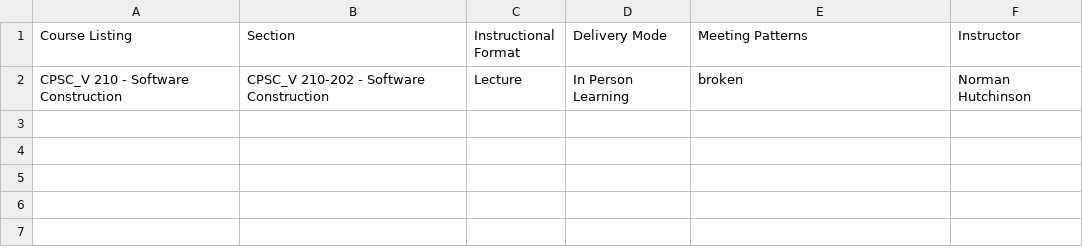
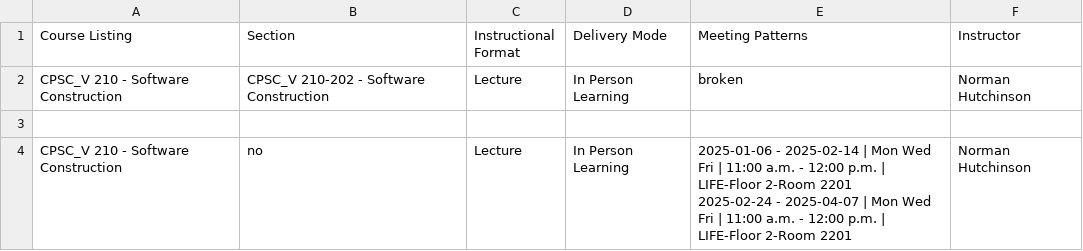
Before and after one commit to jwmojwmojwmojwmo/UBC-Calendar-App, a CSV file: bin/model/TestBrokenCSVFile.csv, drawn as a sheet; ↵ is a line break in a cell; the diff names each change by its address in the sheet, - before the commit and + after, or states it on an @@ line.

```diff
--- a/bin/model/TestBrokenCSVFile.csv
+++ b/bin/model/TestBrokenCSVFile.csv
+row 3: (empty)
+row 4: CPSC_V 210 - Software Construction | no | Lecture | In Person Learning | 2025-01-06 - 2025-02-14 | Mon Wed Fri | 11:00 a.m. - 12:00 p.m. | LIFE-Floor 2-Room 2201 ↵ 2025-02-24 - 2025-04-07 | Mon Wed Fri | 11:00 a.m. - 12:00 p.m. | LIFE-Floor 2-Room 2201 | Norman Hutchinson
```
Also changed, not shown: 5 other files.
